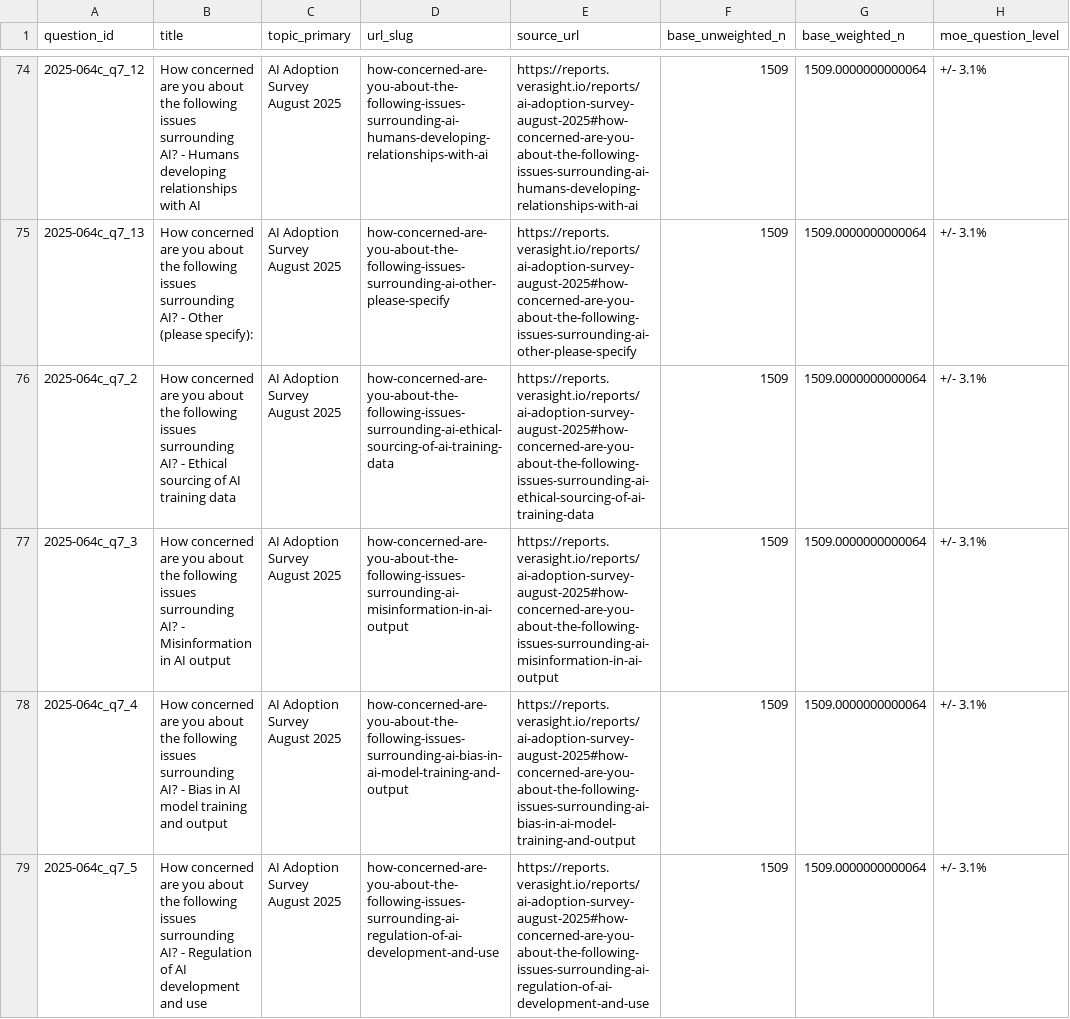
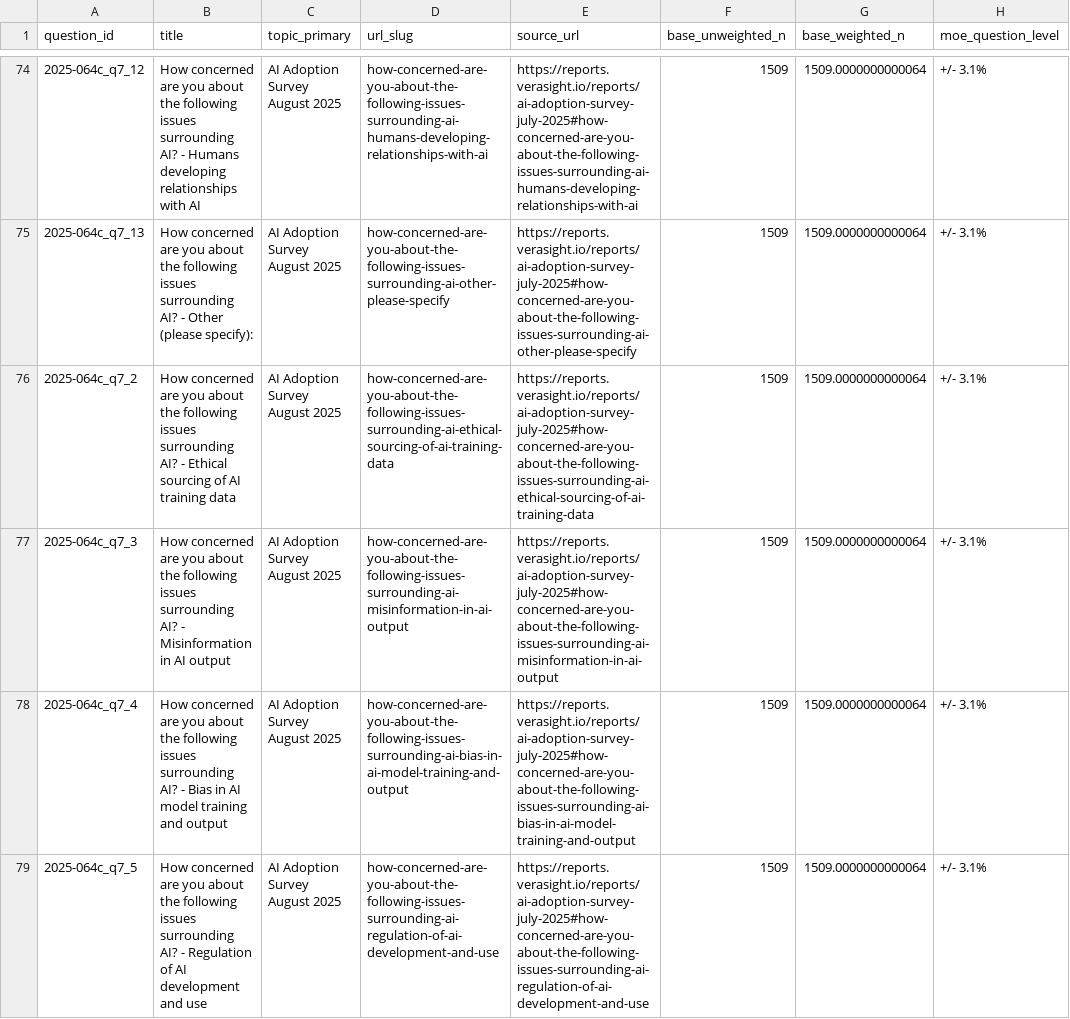
Before and after one commit to Verasight/verasight-report-2025-064b, a CSV file: data/questions.csv, drawn as a sheet; only a part is shown, gaps mark what is left out; the diff covers the shown part only; the diff names each change by its address in the sheet, - before the commit and + after, or states it on an @@ line.

```diff
--- a/data/questions.csv
+++ b/data/questions.csv
-E74 (source_url): https://reports.verasight.io/reports/ai-adoption-survey-august-2025#how-concerned-are-you-about-the-following-issues-surrounding-ai-humans-developing-relationships-with-ai
+E74 (source_url): https://reports.verasight.io/reports/ai-adoption-survey-july-2025#how-concerned-are-you-about-the-following-issues-surrounding-ai-humans-developing-relationships-with-ai
-E75 (source_url): https://reports.verasight.io/reports/ai-adoption-survey-august-2025#how-concerned-are-you-about-the-following-issues-surrounding-ai-other-please-specify
+E75 (source_url): https://reports.verasight.io/reports/ai-adoption-survey-july-2025#how-concerned-are-you-about-the-following-issues-surrounding-ai-other-please-specify
-E76 (source_url): https://reports.verasight.io/reports/ai-adoption-survey-august-2025#how-concerned-are-you-about-the-following-issues-surrounding-ai-ethical-sourcing-of-ai-training-data
+E76 (source_url): https://reports.verasight.io/reports/ai-adoption-survey-july-2025#how-concerned-are-you-about-the-following-issues-surrounding-ai-ethical-sourcing-of-ai-training-data
-E77 (source_url): https://reports.verasight.io/reports/ai-adoption-survey-august-2025#how-concerned-are-you-about-the-following-issues-surrounding-ai-misinformation-in-ai-output
+E77 (source_url): https://reports.verasight.io/reports/ai-adoption-survey-july-2025#how-concerned-are-you-about-the-following-issues-surrounding-ai-misinformation-in-ai-output
-E78 (source_url): https://reports.verasight.io/reports/ai-adoption-survey-august-2025#how-concerned-are-you-about-the-following-issues-surrounding-ai-bias-in-ai-model-training-and-output
+E78 (source_url): https://reports.verasight.io/reports/ai-adoption-survey-july-2025#how-concerned-are-you-about-the-following-issues-surrounding-ai-bias-in-ai-model-training-and-output
-E79 (source_url): https://reports.verasight.io/reports/ai-adoption-survey-august-2025#how-concerned-are-you-about-the-following-issues-surrounding-ai-regulation-of-ai-development-and-use
+E79 (source_url): https://reports.verasight.io/reports/ai-adoption-survey-july-2025#how-concerned-are-you-about-the-following-issues-surrounding-ai-regulation-of-ai-development-and-use
```
Also changed, not shown: 33 edited cells elsewhere in this file, data/toplines.csv.
